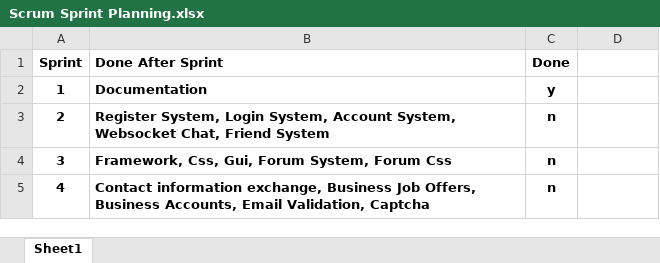
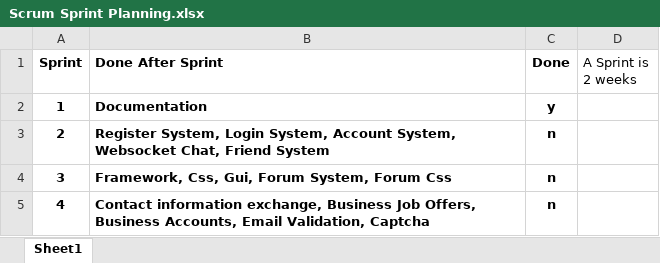
Before and after one commit to WaifuLogics/porject-stuff, an Excel workbook: Scrum/Scrum Sprint Planning.xlsx, sheet Sheet1, drawn as a sheet; values as stored, in another font and other column widths than the file's, no borders; conditional formats not drawn; the diff names each change by its address in the sheet, - before the commit and + after, or states it on an @@ line.

Commit message:
Updated Sprint Planning

```diff
--- a/Scrum/Scrum Sprint Planning.xlsx (sheet Sheet1)
+++ b/Scrum/Scrum Sprint Planning.xlsx (sheet Sheet1)
-D1: (empty)
+D1: A Sprint is 2 weeks
```
